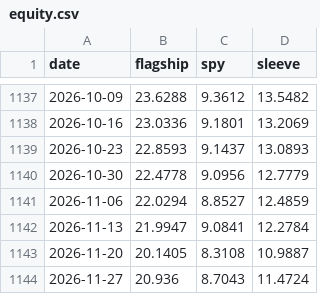
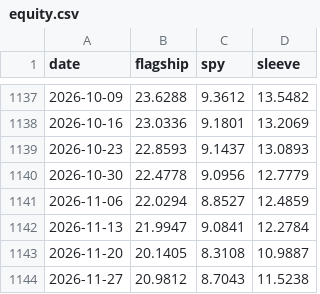
Before and after one commit to kerdoscapital/kerdos-site, a CSV file: flagship/equity.csv, drawn as a sheet; only a part is shown, gaps mark what is left out.

```diff
--- a/flagship/equity.csv
+++ b/flagship/equity.csv
@@ -1143,2 +1143,2 @@ date,flagship,spy,sleeve
 2026-11-20,20.1405,8.3108,10.9887
-2026-11-27,20.936,8.7043,11.4724
+2026-11-27,20.9812,8.7043,11.5238
```
Also changed, not shown: bitcoin/equity.csv, bitcoin/history.csv, 7 other files.
